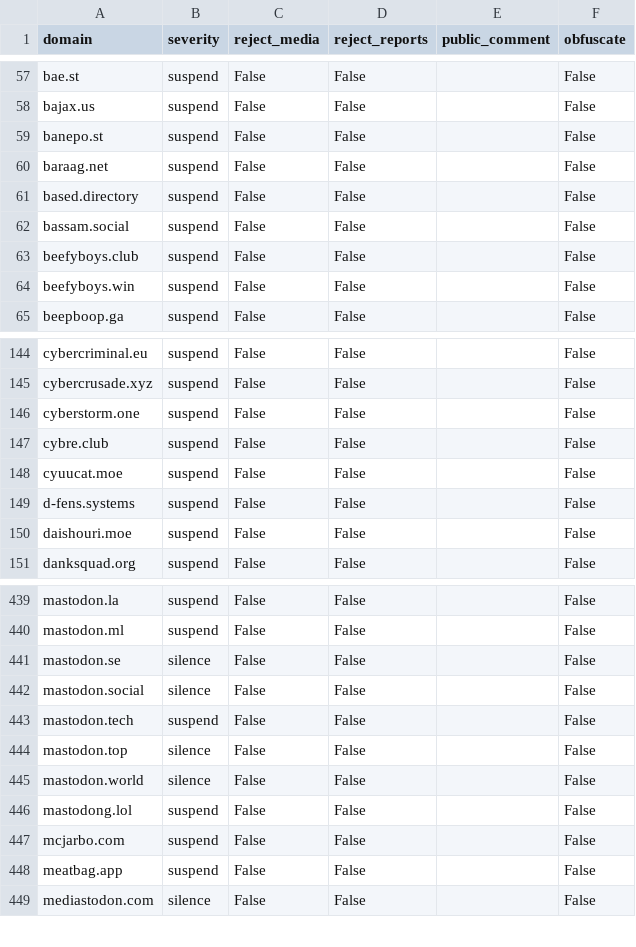
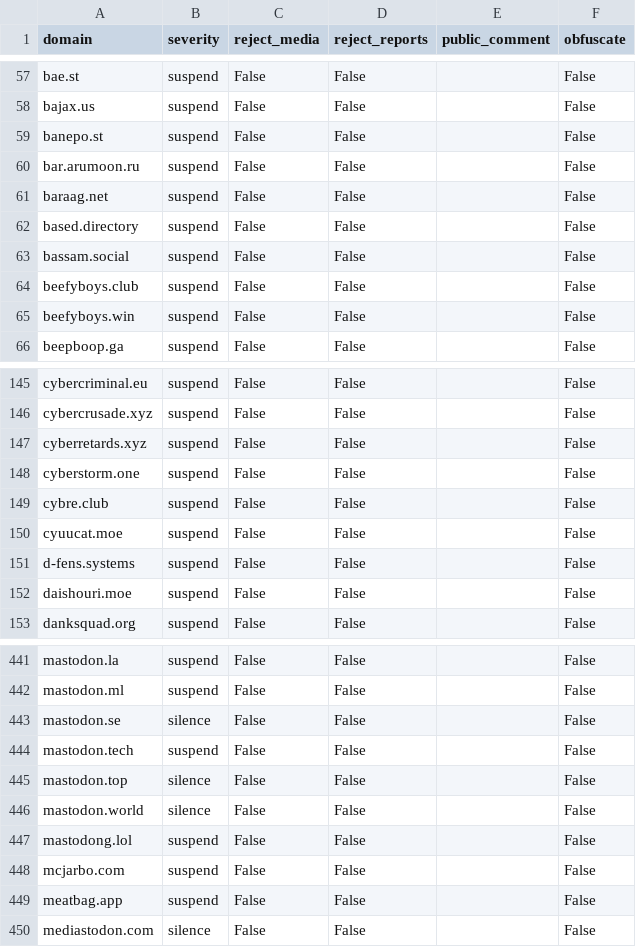
Before and after one commit to sgrigson/oliphant, a CSV file: blocklists/_unified_tier2_blocklist.csv, drawn as a sheet; only a part is shown, gaps mark what is left out; removed rows and columns are numbered as before the commit, all else as after; the diff names each change by its address in the sheet, - before the commit and + after, or states it on an @@ line.

```diff
--- a/blocklists/_unified_tier2_blocklist.csv
+++ b/blocklists/_unified_tier2_blocklist.csv
+row 60: bar.arumoon.ru | suspend | False | False |  | False
+row 147: cyberretards.xyz | suspend | False | False |  | False
-row 442: mastodon.social | silence | False | False |  | False
```
Also changed, not shown: blocklists/_unified_tier1_blocklist.csv, blocklists/_unified_tier3_blocklist.csv, 2 other files.
